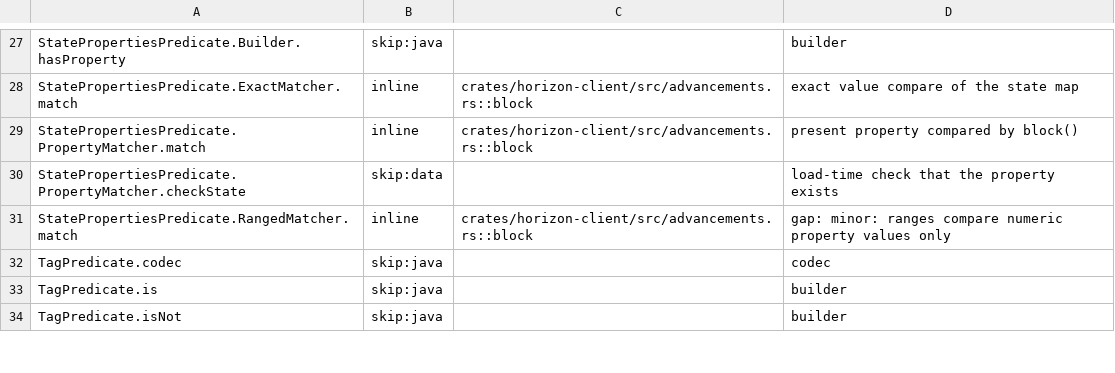
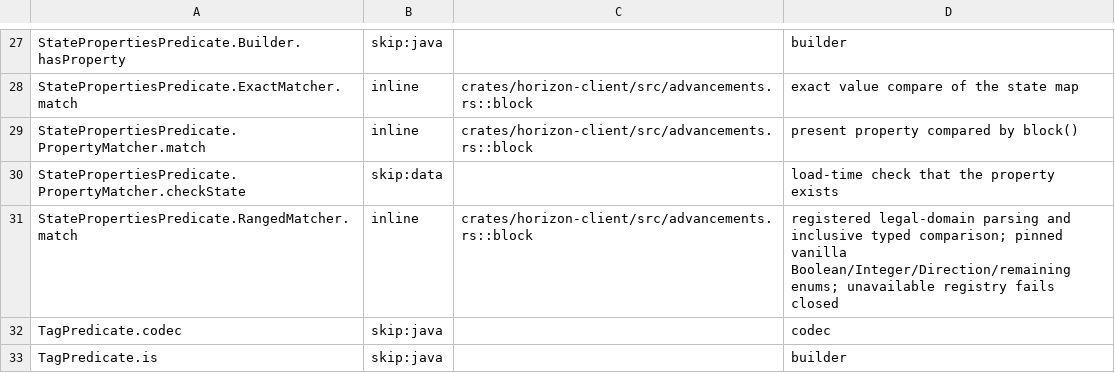
Before and after one commit to heyskylo/horizon-ios, a TSV file: tools/port_map/rest-002.tsv, drawn as a sheet; only a part is shown, gaps mark what is left out; the shorter side is filled out with more unchanged rows.

```diff
--- a/tools/port_map/rest-002.tsv
+++ b/tools/port_map/rest-002.tsv
@@ -30,3 +30,3 @@ StatePropertiesPredicate.PropertyMatcher.match	inline	crates/horizon-client/src/
 StatePropertiesPredicate.PropertyMatcher.checkState	skip:data		load-time check that the property exists
-StatePropertiesPredicate.RangedMatcher.match	inline	crates/horizon-client/src/advancements.rs::block	gap: minor: ranges compare numeric property values only
+StatePropertiesPredicate.RangedMatcher.match	inline	crates/horizon-client/src/advancements.rs::block	registered legal-domain parsing and inclusive typed comparison; pinned vanilla Boolean/Integer/Direction/remaining enums; unavailable registry fails closed
 TagPredicate.codec	skip:java		codec
```
Also changed, not shown: 19 other files.
